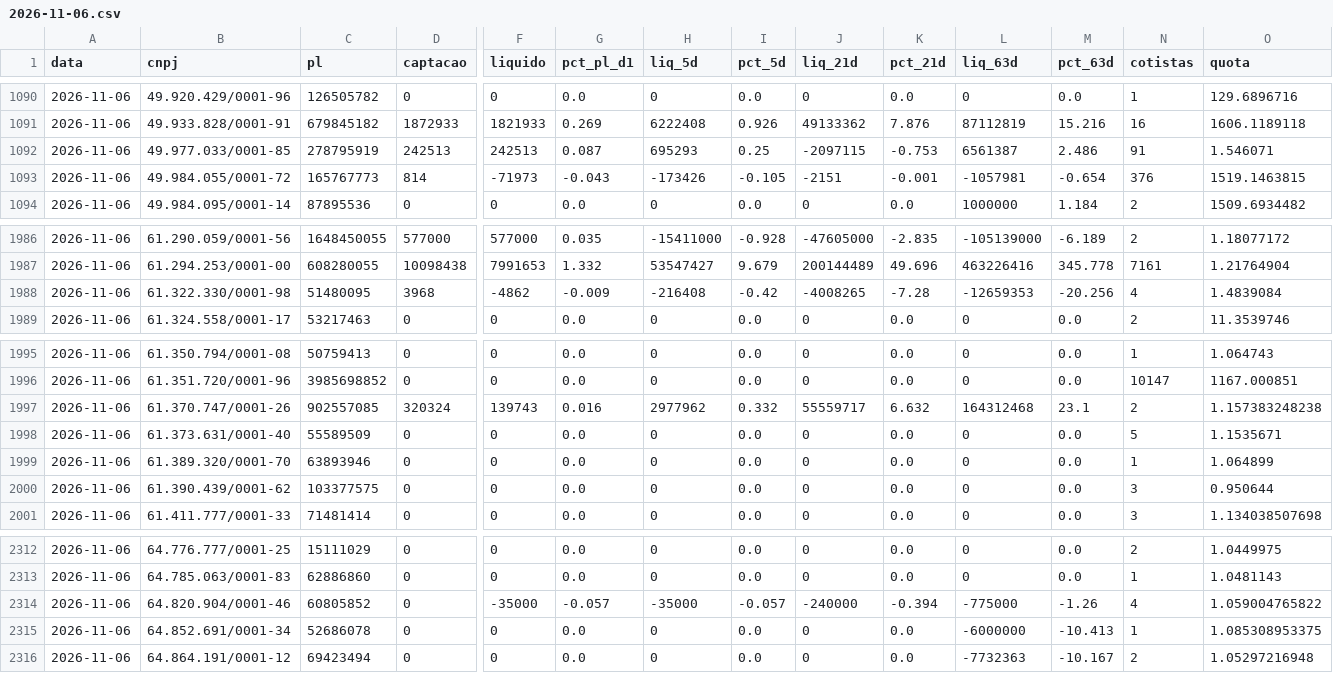
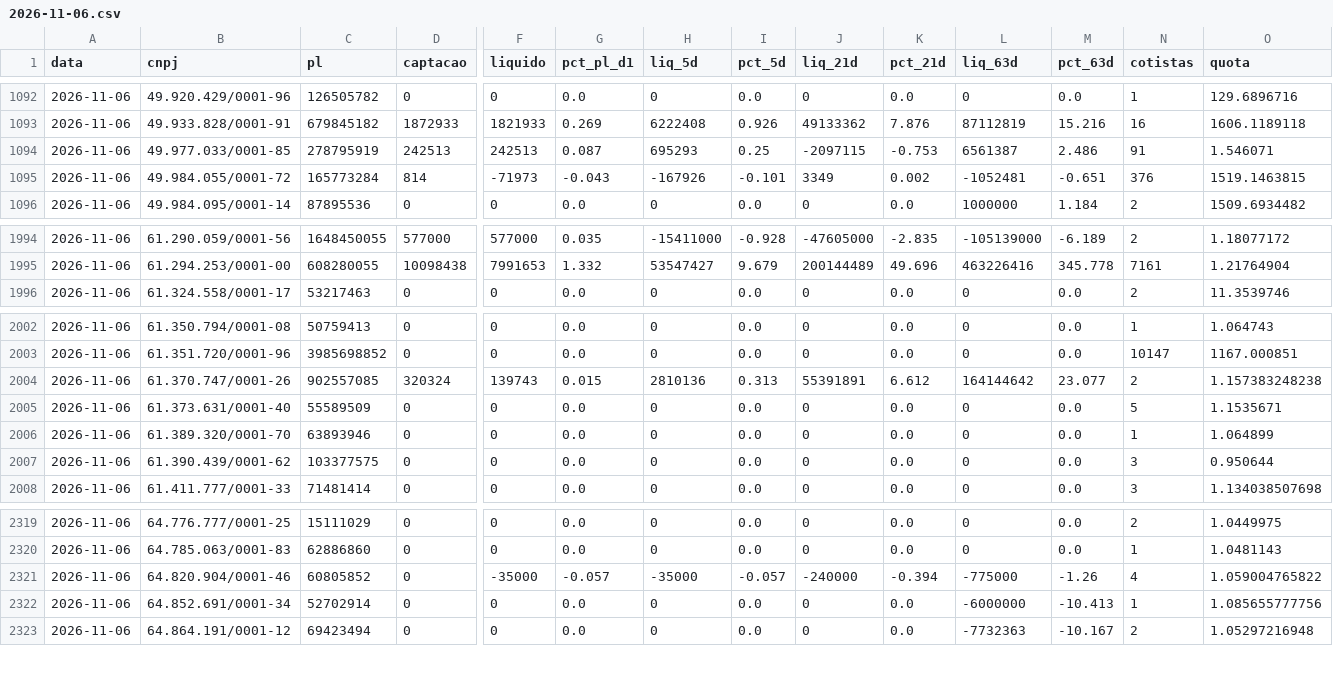
Before and after one commit to rodoso-mcamargo/originacao, a CSV file: dados/fluxo_fundos/2026-11-06.csv, drawn as a sheet; only a part is shown, gaps mark what is left out; removed rows and columns are numbered as before the commit, all else as after; rows hold the shown columns only; the diff covers the shown part only; the diff names each change by its address in the sheet, - before the commit and + after, or states it on an @@ line.

```diff
--- a/dados/fluxo_fundos/2026-11-06.csv
+++ b/dados/fluxo_fundos/2026-11-06.csv
-C1095 (pl): 165767773
+C1095 (pl): 165773284
-H1095 (liq_5d): -173426
+H1095 (liq_5d): -167926
-I1095 (pct_5d): -0.105
+I1095 (pct_5d): -0.101
-J1095 (liq_21d): -2151
+J1095 (liq_21d): 3349
-K1095 (pct_21d): -0.001
+K1095 (pct_21d): 0.002
-L1095 (liq_63d): -1057981
+L1095 (liq_63d): -1052481
-M1095 (pct_63d): -0.654
+M1095 (pct_63d): -0.651
-row 1988: 2026-11-06 | 61.322.330/0001-98 | 51480095 | 3968 | -4862 | -0.009 | -216408 | -0.42 | -4008265 | -7.28 | -12659353 | -20.256 | 4 | 1.4839084
-G2004 (pct_pl_d1): 0.016
+G2004 (pct_pl_d1): 0.015
-H2004 (liq_5d): 2977962
+H2004 (liq_5d): 2810136
-I2004 (pct_5d): 0.332
+I2004 (pct_5d): 0.313
-J2004 (liq_21d): 55559717
+J2004 (liq_21d): 55391891
-K2004 (pct_21d): 6.632
+K2004 (pct_21d): 6.612
-L2004 (liq_63d): 164312468
+L2004 (liq_63d): 164144642
-M2004 (pct_63d): 23.1
+M2004 (pct_63d): 23.077
-C2322 (pl): 52686078
+C2322 (pl): 52702914
-O2322 (quota): 1.085308953375
+O2322 (quota): 1.085655777756
```
Also changed, not shown: 9 added rows and 1 removed row elsewhere in this file, dados/fluxo_fundos/2026-11-13.csv, dados/fluxo_fundos/2026-11-16.csv, 38 other files.
